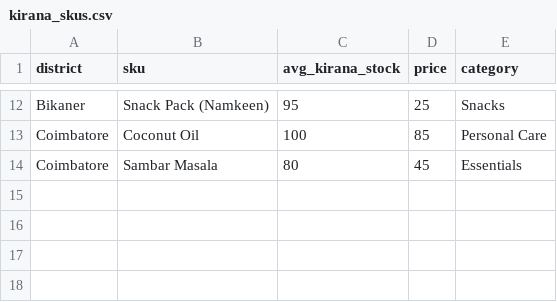
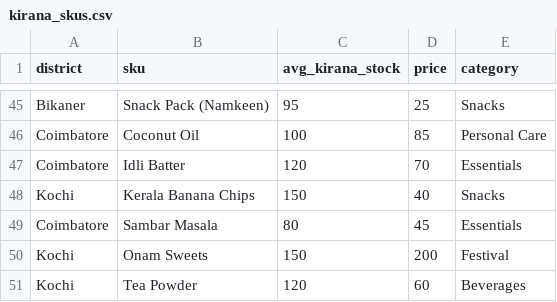
Before and after one commit to Temp1sachin/parchun-ki-dukaan, a CSV file: data/kirana_skus.csv, drawn as a sheet; only a part is shown, gaps mark what is left out; the diff covers the shown part only.

```diff
--- a/data/kirana_skus.csv
+++ b/data/kirana_skus.csv
@@ -13,2 +46,6 @@ Bikaner,Snack Pack (Namkeen),95,25,Snacks
 Coimbatore,Coconut Oil,100,85,Personal Care
+Coimbatore,Idli Batter,120,70,Essentials
+Kochi,Kerala Banana Chips,150,40,Snacks
 Coimbatore,Sambar Masala,80,45,Essentials
+Kochi,Onam Sweets,150,200,Festival
+Kochi,Tea Powder,120,60,Beverages
```
Also changed, not shown: 33 added rows elsewhere in this file, data/districts.csv, 29 other files.
